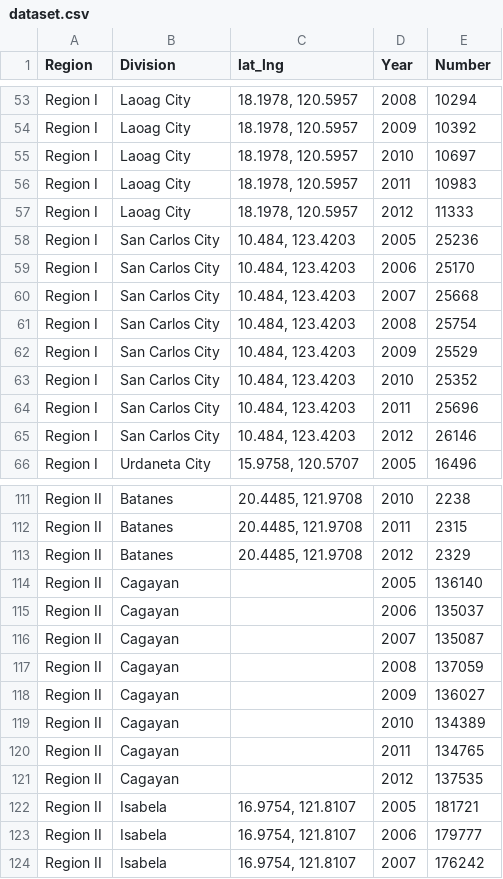
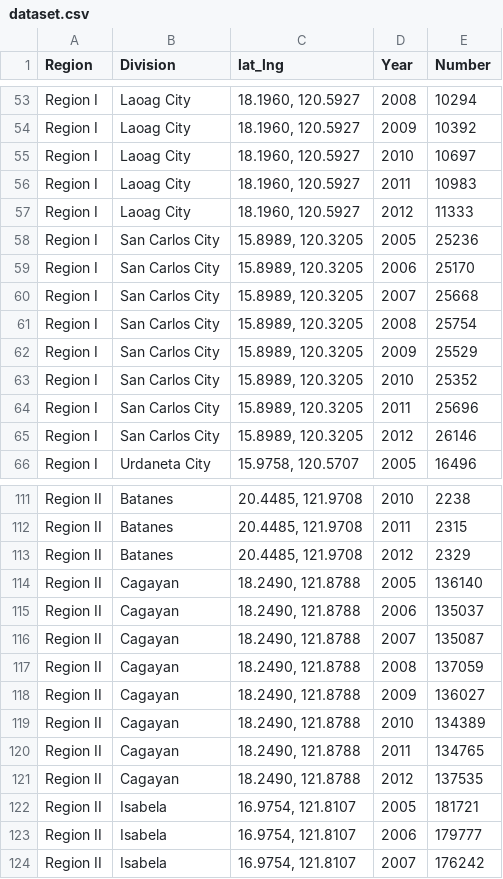
Before and after one commit to dengstamaria/enrollment, a CSV file: dataset.csv, drawn as a sheet; only a part is shown, gaps mark what is left out; the diff covers the shown part only; the diff names each change by its address in the sheet, - before the commit and + after, or states it on an @@ line.

```diff
--- a/dataset.csv
+++ b/dataset.csv
-C53:C57 (lat_lng): 18.1978, 120.5957
+C53:C57 (lat_lng): 18.1960, 120.5927
-C58:C65 (lat_lng): 10.484, 123.4203
+C58:C65 (lat_lng): 15.8989, 120.3205
-C114:C121 (lat_lng): (empty)
+C114:C121 (lat_lng): 18.2490, 121.8788
```
Also changed, not shown: 123 edited cells elsewhere in this file.
